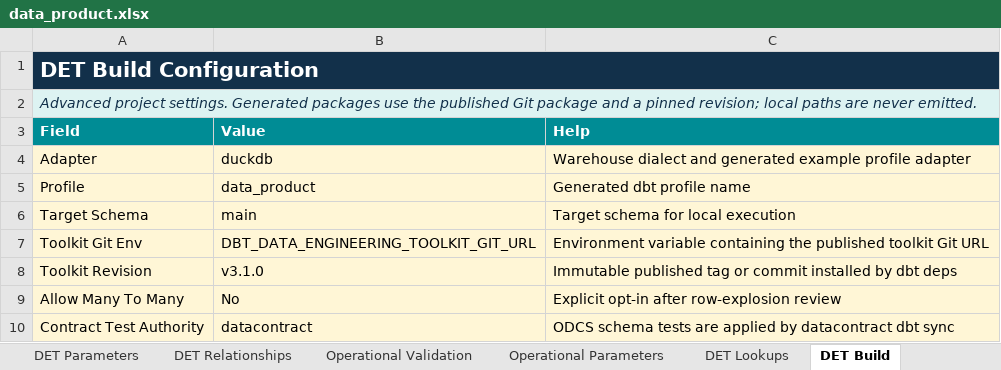
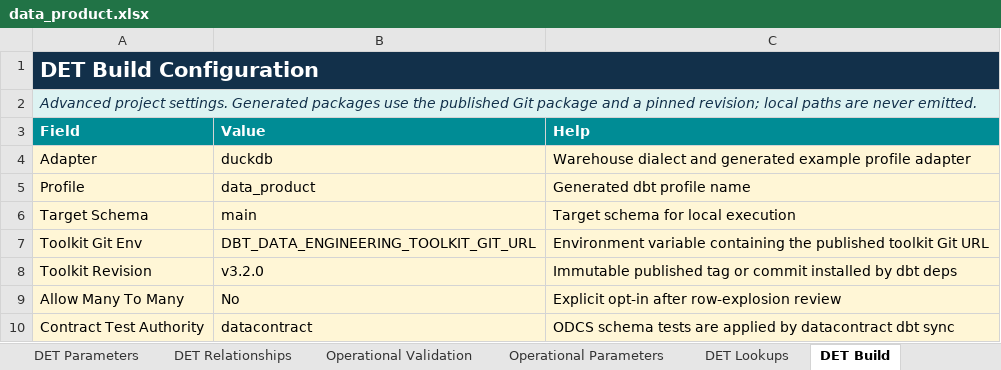
Before and after one commit to RyanJulyan/dbt_data_engineering_toolkit, an Excel workbook: python/src/dbt_data_engineering_toolkit_compiler/resources/data_product.xlsx, sheet DET Build, drawn as a sheet; values as stored, in another font and other column widths than the file's, no borders; the diff names each change by its address in the sheet, - before the commit and + after, or states it on an @@ line.

```diff
--- a/python/src/dbt_data_engineering_toolkit_compiler/resources/data_product.xlsx (sheet DET Build)
+++ b/python/src/dbt_data_engineering_toolkit_compiler/resources/data_product.xlsx (sheet DET Build)
-B8 (Value): v3.1.0
+B8 (Value): v3.2.0
```
Also changed, not shown: python/src/dbt_data_engineering_toolkit_compiler/resources/data_product_multi_source_sample.xlsx, python/src/dbt_data_engineering_toolkit_compiler/resources/data_product_sample.xlsx, 45 other files.
